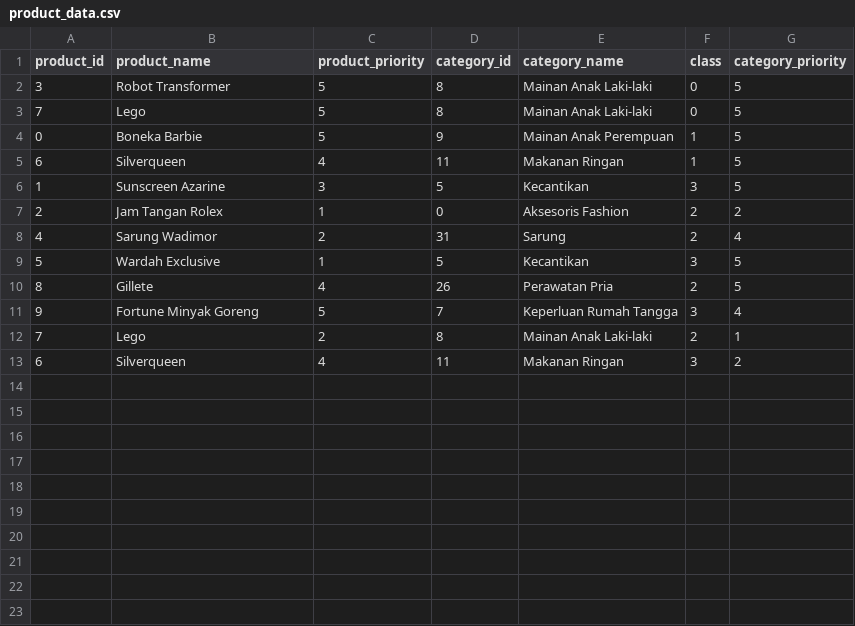
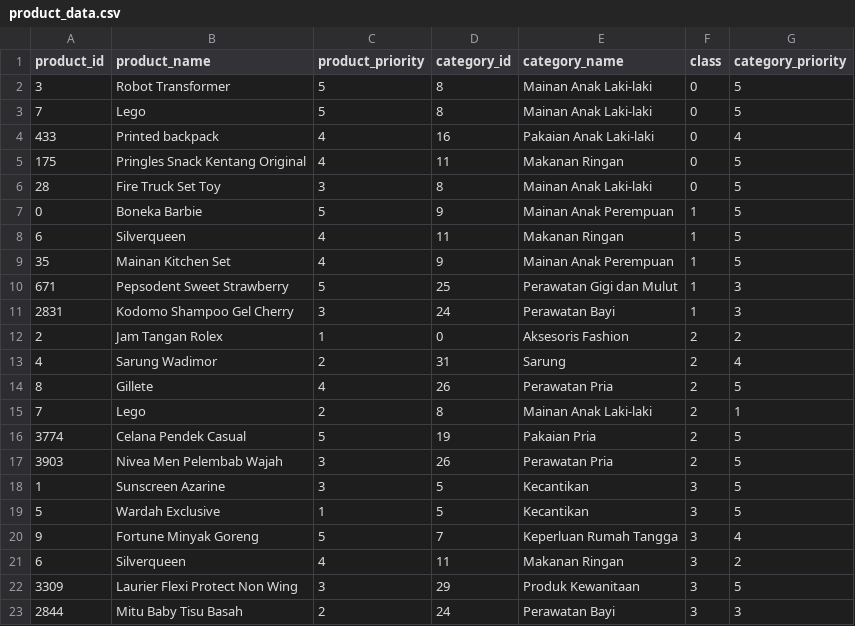
Before and after one commit to nisashadrina/ad-rec, a CSV file: product_data.csv, drawn as a sheet.

```diff
--- a/product_data.csv
+++ b/product_data.csv
@@ -3,11 +3,21 @@ product_id,product_name,product_priority,category_id,category_name,class,categor
 7,Lego,5,8,Mainan Anak Laki-laki,0,5
+433, Printed backpack   ,4,16,Pakaian Anak Laki-laki,0,4
+175,Pringles Snack Kentang Original,4,11,Makanan Ringan,0,5
+28,Fire Truck Set Toy,3,8,Mainan Anak Laki-laki,0,5
 0,Boneka Barbie,5,9,Mainan Anak Perempuan,1,5
 6,Silverqueen,4,11,Makanan Ringan,1,5
-1,Sunscreen Azarine,3,5,Kecantikan,3,5
+35,Mainan Kitchen Set,4,9,Mainan Anak Perempuan,1,5
+671,Pepsodent Sweet Strawberry,5,25,Perawatan Gigi dan Mulut,1,3
+2831,Kodomo Shampoo Gel Cherry,3,24,Perawatan Bayi,1,3
 2,Jam Tangan Rolex,1,0,Aksesoris Fashion,2,2
 4,Sarung Wadimor,2,31,Sarung,2,4
+8,Gillete,4,26,Perawatan Pria,2,5
+7,Lego,2,8,Mainan Anak Laki-laki,2,1
+3774,Celana Pendek Casual,5,19,Pakaian Pria,2,5
+3903,Nivea Men Pelembab Wajah,3,26,Perawatan Pria,2,5
+1,Sunscreen Azarine,3,5,Kecantikan,3,5
 5,Wardah Exclusive,1,5,Kecantikan,3,5
-8,Gillete,4,26,Perawatan Pria,2,5
 9,Fortune Minyak Goreng,5,7,Keperluan Rumah Tangga,3,4
-7,Lego,2,8,Mainan Anak Laki-laki,2,1
 6,Silverqueen,4,11,Makanan Ringan,3,2
+3309,Laurier Flexi Protect Non Wing,3,29,Produk Kewanitaan,3,5
+2844,Mitu Baby Tisu Basah,2,24,Perawatan Bayi,3,3
```
Also changed, not shown: 6 other files.
